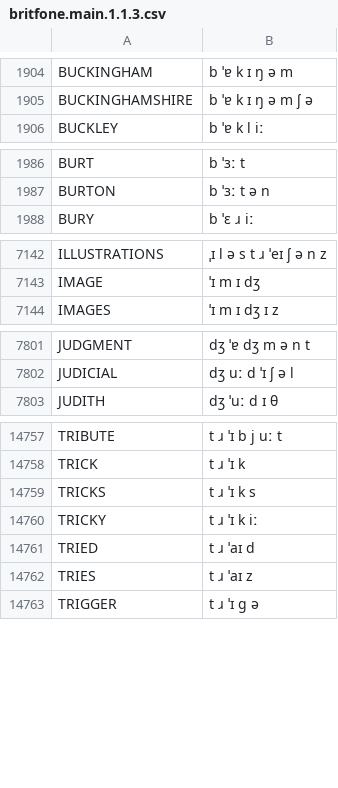
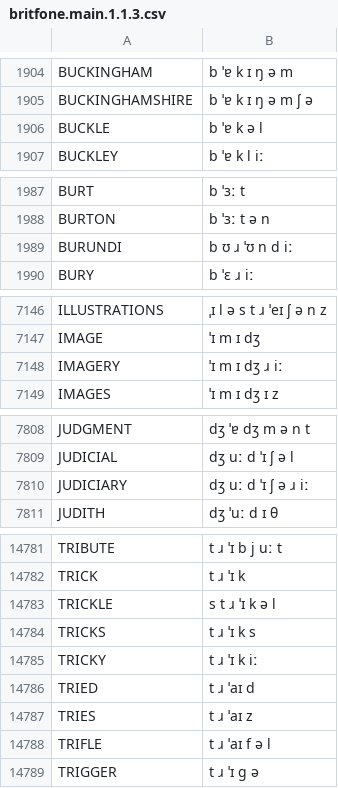
Before and after one commit to JoseLlarena/Britfone, a CSV file: britfone.main.1.1.3.csv, drawn as a sheet; only a part is shown, gaps mark what is left out; the diff covers the shown part only; the diff names each change by its address in the sheet, - before the commit and + after, or states it on an @@ line.

Commit message:
add from google corpus: lesotho, judiciary, incarnate, imagery, garner, garnet, burundi, buckle, trivia, trickle, treacle, tiffany, sturdy, trackback(s), trifle, severity, retailing, quartz, prevents, patriot, newfoundland, mesa, myrtle

```diff
--- a/britfone.main.1.1.3.csv
+++ b/britfone.main.1.1.3.csv
+row 1906: BUCKLE | b ˈɐ k ə l
+row 1989: BURUNDI | b ʊ ɹ ˈʊ n d iː
+row 7148: IMAGERY | ˈɪ m ɪ dʒ ɹ iː
+row 7810: JUDICIARY | dʒ uː d ˈɪ ʃ ə ɹ iː
+row 14783: TRICKLE | s t ɹ ˈɪ k ə l
+row 14788: TRIFLE | t ɹ ˈaɪ f ə l
```
Also changed, not shown: 21 added rows elsewhere in this file.
